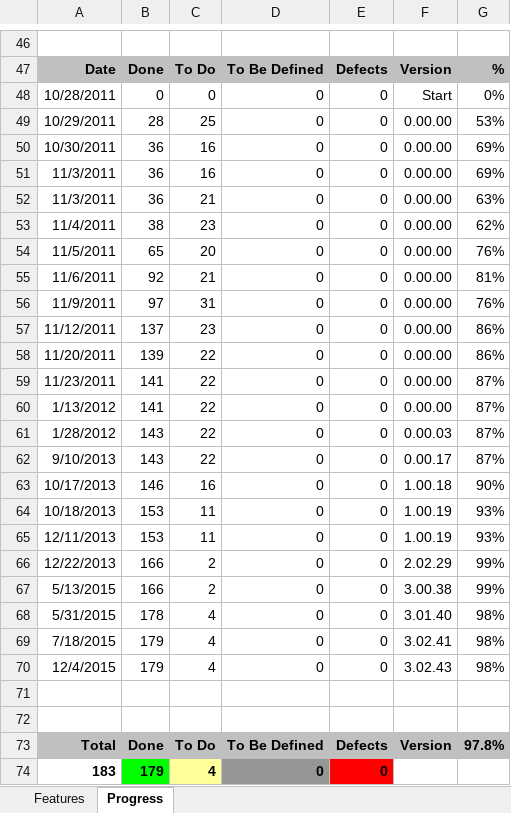
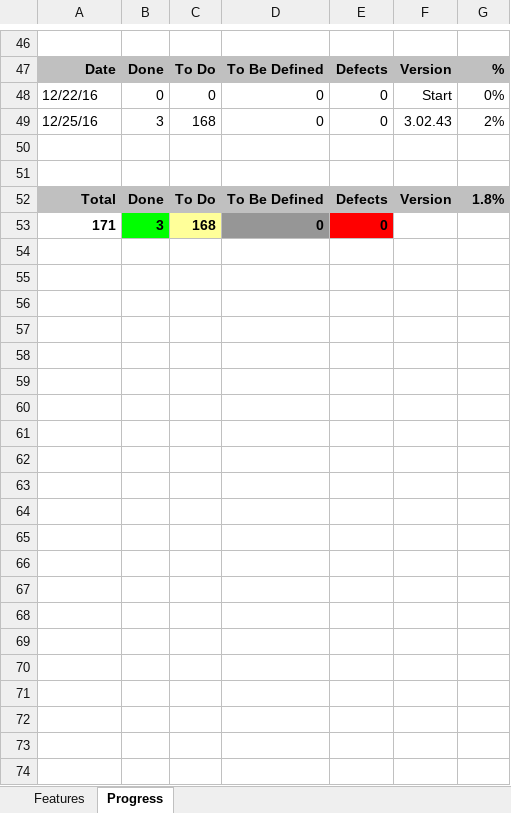
Before and after one commit to andy-goryachev/PasswordSafeFX, an Excel workbook: Feature Matrix.xlsx, sheet Progress, drawn as a sheet; only a part is shown, gaps mark what is left out; values as stored, in another font and other column widths than the file's, no borders; charts and pictures not drawn; removed rows and columns are numbered as before the commit, all else as after; the diff names each change by its address in the sheet, - before the commit and + after, or states it on an @@ line.

```diff
--- a/Feature Matrix.xlsx (sheet Progress)
+++ b/Feature Matrix.xlsx (sheet Progress)
-A48: 10/28/2011
+A48: 12/22/16
-row 49: 10/29/2011 | 28 | 25 | 0 | 0 | 0.00.00 | 53%
-row 50: 10/30/2011 | 36 | 16 | 0 | 0 | 0.00.00 | 69%
-row 51: 11/3/2011 | 36 | 16 | 0 | 0 | 0.00.00 | 69%
-row 52: 11/3/2011 | 36 | 21 | 0 | 0 | 0.00.00 | 63%
-row 53: 11/4/2011 | 38 | 23 | 0 | 0 | 0.00.00 | 62%
-row 54: 11/5/2011 | 65 | 20 | 0 | 0 | 0.00.00 | 76%
-row 55: 11/6/2011 | 92 | 21 | 0 | 0 | 0.00.00 | 81%
-row 56: 11/9/2011 | 97 | 31 | 0 | 0 | 0.00.00 | 76%
-row 57: 11/12/2011 | 137 | 23 | 0 | 0 | 0.00.00 | 86%
-row 58: 11/20/2011 | 139 | 22 | 0 | 0 | 0.00.00 | 86%
-row 59: 11/23/2011 | 141 | 22 | 0 | 0 | 0.00.00 | 87%
-row 60: 1/13/2012 | 141 | 22 | 0 | 0 | 0.00.00 | 87%
-row 61: 1/28/2012 | 143 | 22 | 0 | 0 | 0.00.03 | 87%
-row 62: 9/10/2013 | 143 | 22 | 0 | 0 | 0.00.17 | 87%
-row 63: 10/17/2013 | 146 | 16 | 0 | 0 | 1.00.18 | 90%
-row 64: 10/18/2013 | 153 | 11 | 0 | 0 | 1.00.19 | 93%
-row 65: 12/11/2013 | 153 | 11 | 0 | 0 | 1.00.19 | 93%
-row 66: 12/22/2013 | 166 | 2 | 0 | 0 | 2.02.29 | 99%
-row 67: 5/13/2015 | 166 | 2 | 0 | 0 | 3.00.38 | 99%
-row 68: 5/31/2015 | 178 | 4 | 0 | 0 | 3.01.40 | 98%
-row 69: 7/18/2015 | 179 | 4 | 0 | 0 | 3.02.41 | 98%
-row 70: 12/4/2015 | 179 | 4 | 0 | 0 | 3.02.43 | 98%
+row 49: 12/25/16 | 3 | 168 | 0 | 0 | 3.02.43 | 2%
-G52: 97.8%
+G52: 1.8%
-row 74: 183 | 179 | 4 | 0 | 0
+row 53: 171 | 3 | 168 | 0 | 0
```
Also changed, not shown: sheet Features, formulas that keep their value, charts or pictures, 7 other files.
